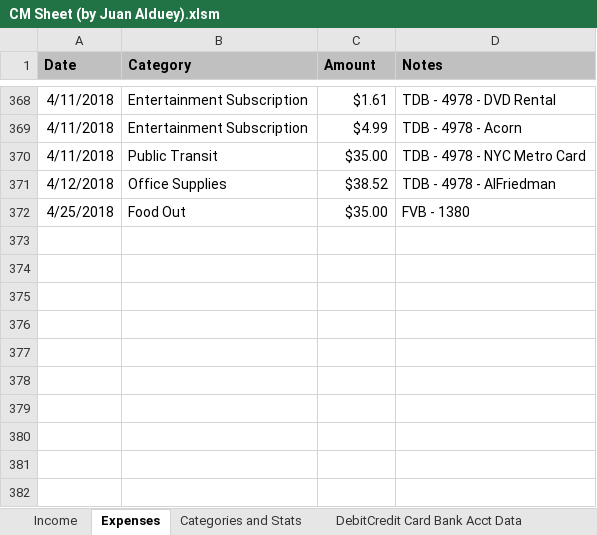
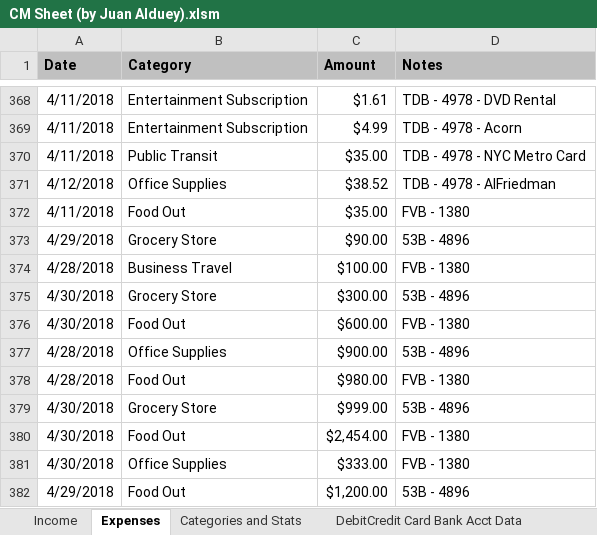
Before and after one commit to juanalduey/Cecilia-Metheny, an Excel workbook: CM Sheet (by Juan Alduey).xlsm, sheet Expenses, drawn as a sheet; only a part is shown, gaps mark what is left out; values as stored, in another font and other column widths than the file's, no borders; charts and pictures not drawn; the diff names each change by its address in the sheet, - before the commit and + after, or states it on an @@ line.

```diff
--- a/CM Sheet (by Juan Alduey).xlsm (sheet Expenses)
+++ b/CM Sheet (by Juan Alduey).xlsm (sheet Expenses)
-A372 (Date): 4/25/2018
+A372 (Date): 4/11/2018
+row 373: 4/29/2018 | Grocery Store | $90.00 | 53B - 4896
+row 374: 4/28/2018 | Business Travel | $100.00 | FVB - 1380
+row 375: 4/30/2018 | Grocery Store | $300.00 | 53B - 4896
+row 376: 4/30/2018 | Food Out | $600.00 | FVB - 1380
+row 377: 4/28/2018 | Office Supplies | $900.00 | 53B - 4896
+row 378: 4/28/2018 | Food Out | $980.00 | FVB - 1380
+row 379: 4/30/2018 | Grocery Store | $999.00 | 53B - 4896
+row 380: 4/30/2018 | Food Out | $2,454.00 | FVB - 1380
+row 381: 4/30/2018 | Office Supplies | $333.00 | FVB - 1380
+row 382: 4/29/2018 | Food Out | $1,200.00 | 53B - 4896
```
Also changed, not shown: sheet Income, charts or pictures, Juan Alduey (Time Log and Petty Cash).xlsx, LM Sheet (by Juan Alduey).xlsx, 3 other files.
